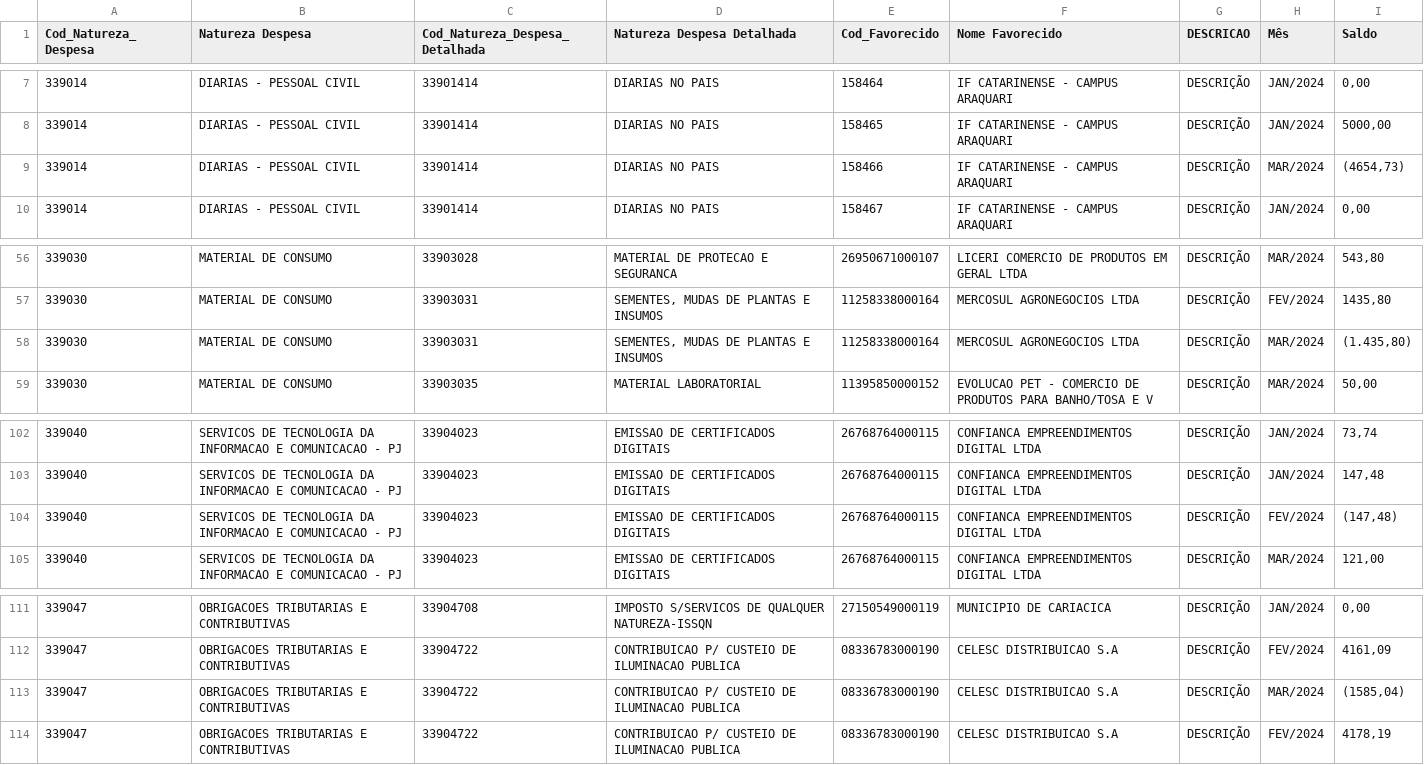
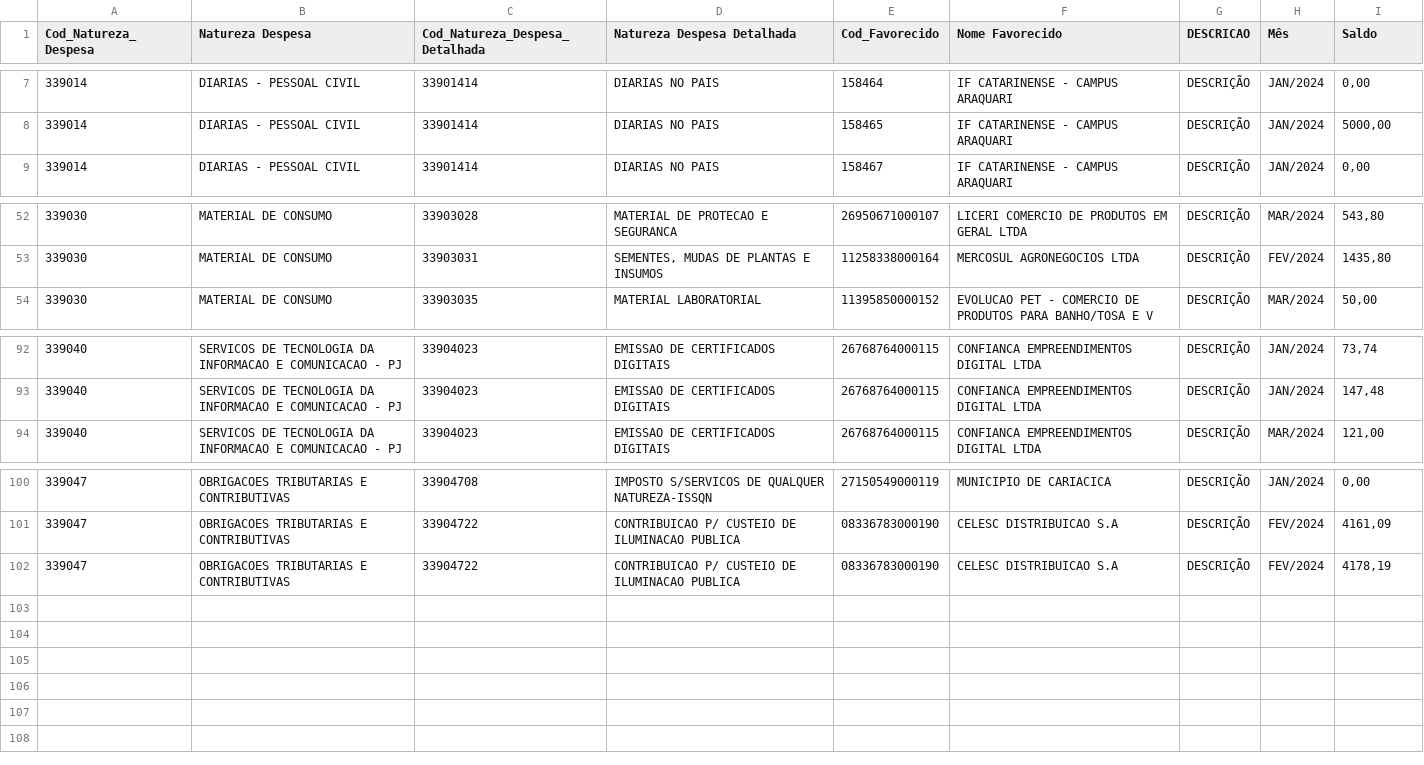
Before and after one commit to marcuscostagraciano/empenhos_IFC, a CSV file: assets/csv/a_liquidar.csv, drawn as a sheet; only a part is shown, gaps mark what is left out; the diff covers the shown part only; the diff names each change by its address in the sheet, - before the commit and + after, or states it on an @@ line.

```diff
--- a/assets/csv/a_liquidar.csv
+++ b/assets/csv/a_liquidar.csv
-row 9: 339014 | DIARIAS - PESSOAL CIVIL | 33901414 | DIARIAS NO PAIS | 158466 | IF CATARINENSE - CAMPUS ARAQUARI | DESCRIÇÃO | MAR/2024 | (4654,73)
-row 58: 339030 | MATERIAL DE CONSUMO | 33903031 | SEMENTES, MUDAS DE PLANTAS E INSUMOS | 11258338000164 | MERCOSUL AGRONEGOCIOS LTDA | DESCRIÇÃO | MAR/2024 | (1.435,80)
-row 104: 339040 | SERVICOS DE TECNOLOGIA DA INFORMACAO E COMUNICACAO - PJ | 33904023 | EMISSAO DE CERTIFICADOS DIGITAIS | 26768764000115 | CONFIANCA EMPREENDIMENTOS DIGITAL LTDA | DESCRIÇÃO | FEV/2024 | (147,48)
-row 113: 339047 | OBRIGACOES TRIBUTARIAS E CONTRIBUTIVAS | 33904722 | CONTRIBUICAO P/ CUSTEIO DE ILUMINACAO PUBLICA | 08336783000190 | CELESC DISTRIBUICAO S.A | DESCRIÇÃO | MAR/2024 | (1585,04)
```
Also changed, not shown: 8 removed rows elsewhere in this file, 1 other file.
